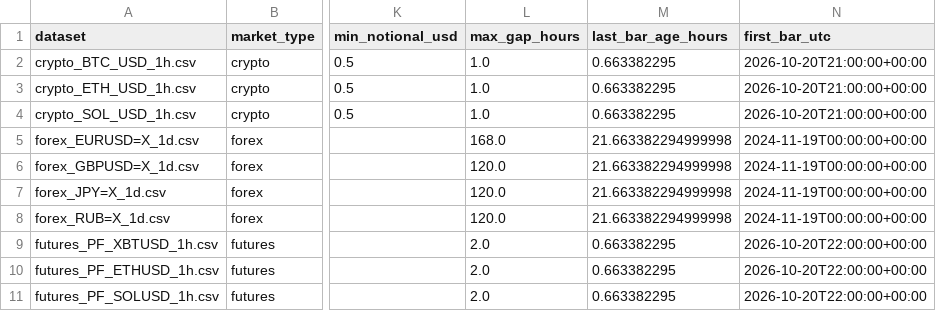
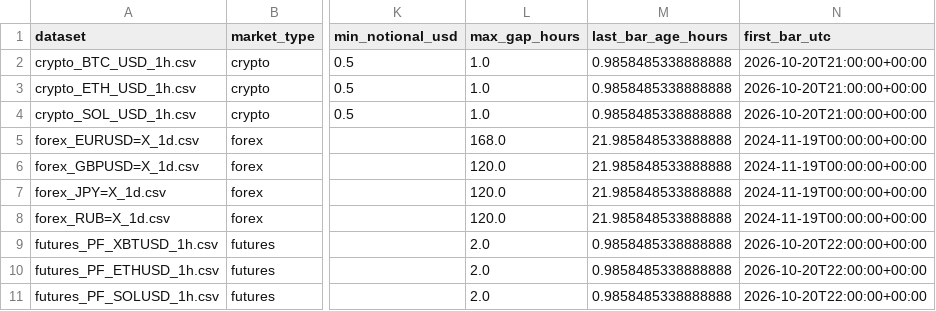
Before and after one commit to SitnerVS/QuantLab-100, a CSV file: reports/data_quality.csv, drawn as a sheet; only a part is shown, gaps mark what is left out; the diff names each change by its address in the sheet, - before the commit and + after, or states it on an @@ line.

```diff
--- a/reports/data_quality.csv
+++ b/reports/data_quality.csv
-M2:M4 (last_bar_age_hours): 0.663382295
+M2:M4 (last_bar_age_hours): 0.9858485338888888
-M5:M8 (last_bar_age_hours): 21.663382294999998
+M5:M8 (last_bar_age_hours): 21.985848533888888
-M9:M11 (last_bar_age_hours): 0.663382295
+M9:M11 (last_bar_age_hours): 0.9858485338888888
```
Also changed, not shown: reports/paper_fractional_portfolio_summary.csv, reports/paper_portfolio_summary.csv, 2 other files.
